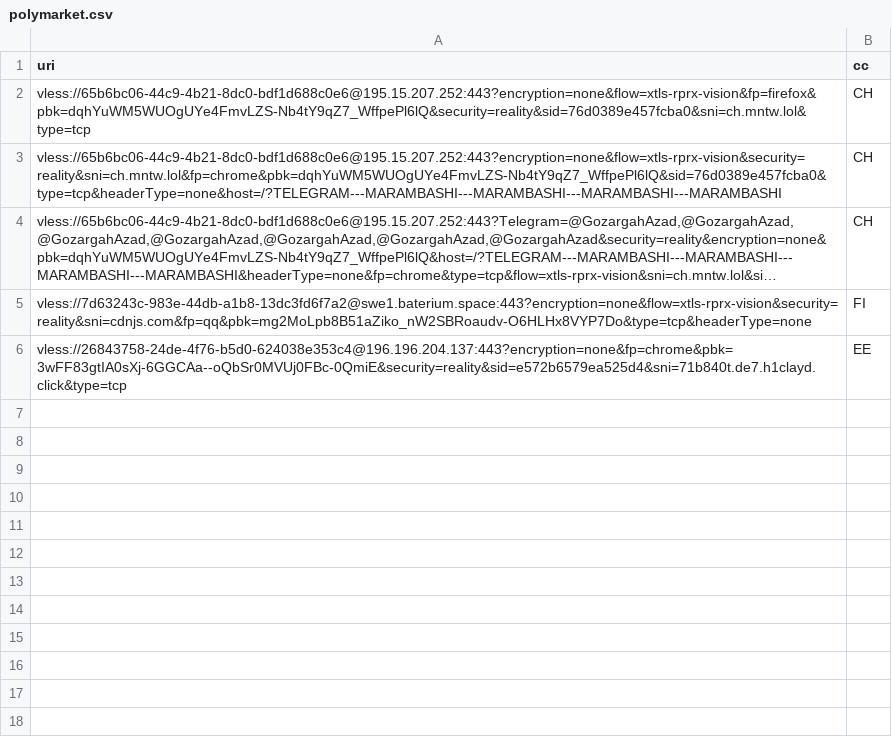
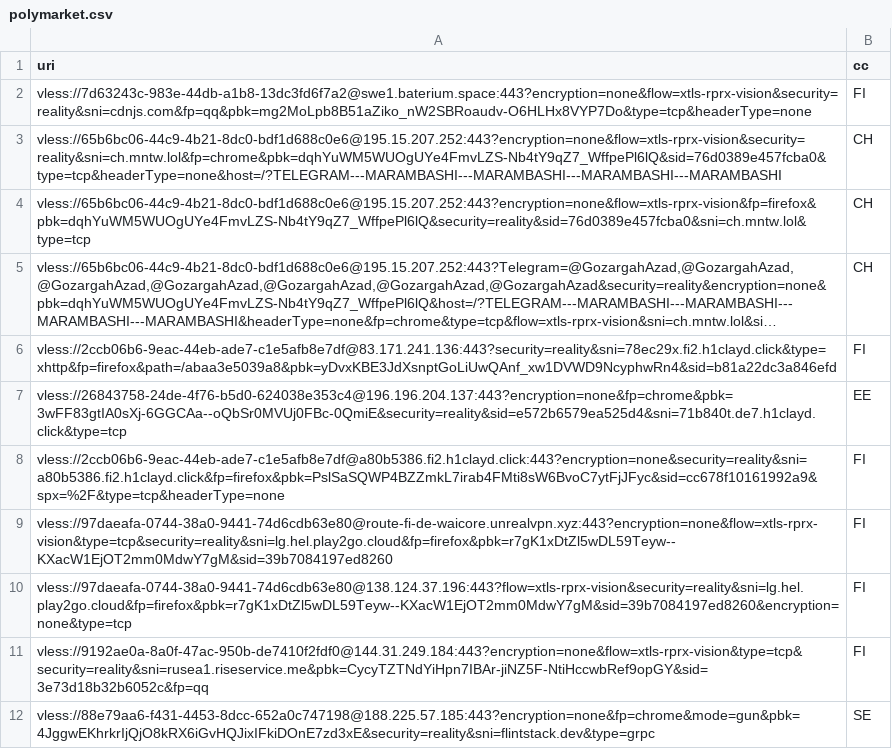
Before and after one commit to grisha-seleznev/free-vless-keys-russia, a CSV file: stage/polymarket.csv, drawn as a sheet; long unchanged cells end in …; addresses are those after the commit; the diff names each change by its address in the sheet, - before the commit and + after, or states it on an @@ line.

Commit message:
🇷🇺 Проверка из РФ: 44 ключей, Polymarket 11 (23.11.2026 10:30 МСК)

```diff
--- a/stage/polymarket.csv
+++ b/stage/polymarket.csv
+row 2: vless://7d63243c-983e-44db-a1b8-13dc3fd6f7a2@swe1.baterium.space:443?encryption=none&flow=xtls-rprx-vision&security=reality&sni=cdnjs.com&fp=qq&pbk=mg2MoLpb8B51aZiko_nW2SBRoaudv-O6HLHx8VYP7Do&type=tcp&headerType=none | FI
-A6 (uri): vless://7d63243c-983e-44db-a1b8-13dc3fd6f7a2@swe1.baterium.space:443?encryption=none&flow=xtls-rprx-vision&security=reality&sni=cdnjs.com&fp=qq&pbk=mg2MoLpb8B51aZiko_nW2SBRoaudv-O6HLHx8VYP7Do&type=tcp&headerType=none
+A6 (uri): vless://2ccb06b6-9eac-44eb-ade7-c1e5afb8e7df@83.171.241.136:443?security=reality&sni=78ec29x.fi2.h1clayd.click&type=xhttp&fp=firefox&path=/abaa3e5039a8&pbk=yDvxKBE3JdXsnptGoLiUwQAnf_xw1DVWD9NcyphwRn4&sid=b81a22dc3a846efd
+row 8: vless://2ccb06b6-9eac-44eb-ade7-c1e5afb8e7df@a80b5386.fi2.h1clayd.click:443?encryption=none&security=reality&sni=a80b5386.fi2.h1clayd.click&fp=firefox&pbk=PslSaSQWP4BZZmkL7irab4FMti8sW6BvoC7ytFjJFyc&sid=cc678f10161992a9&spx=%2F&type=tcp&headerType=none | FI
+row 9: vless://97daeafa-0744-38a0-9441-74d6cdb63e80@route-fi-de-waicore.unrealvpn.xyz:443?encryption=none&flow=xtls-rprx-vision&type=tcp&security=reality&sni=lg.hel.play2go.cloud&fp=firefox&pbk=r7gK1xDtZl5wDL59Teyw--KXacW1EjOT2mm0MdwY7gM&sid=39b7084197ed8260 | FI
+row 10: vless://97daeafa-0744-38a0-9441-74d6cdb63e80@138.124.37.196:443?flow=xtls-rprx-vision&security=reality&sni=lg.hel.play2go.cloud&fp=firefox&pbk=r7gK1xDtZl5wDL59Teyw--KXacW1EjOT2mm0MdwY7gM&sid=39b7084197ed8260&encryption=none&type=tcp | FI
+row 11: vless://9192ae0a-8a0f-47ac-950b-de7410f2fdf0@144.31.249.184:443?encryption=none&flow=xtls-rprx-vision&type=tcp&security=reality&sni=rusea1.riseservice.me&pbk=CycyTZTNdYiHpn7IBAr-jiNZ5F-NtiHccwbRef9opGY&sid=3e73d18b32b6052c&fp=qq | FI
+row 12: vless://88e79aa6-f431-4453-8dcc-652a0c747198@188.225.57.185:443?encryption=none&fp=chrome&mode=gun&pbk=4JggwEKhrkrIjQjO8kRX6iGvHQJixIFkiDOnE7zd3xE&security=reality&sni=flintstack.dev&type=grpc | SE
```
Also changed, not shown: stage/checked.csv, 56 other files.
